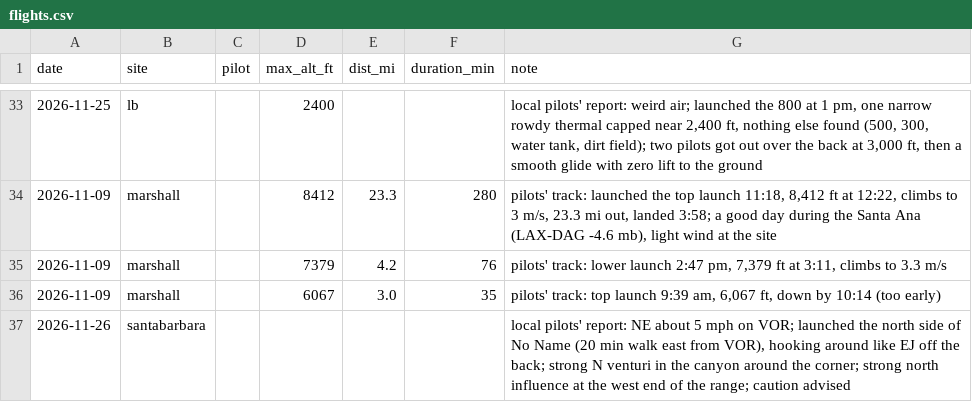
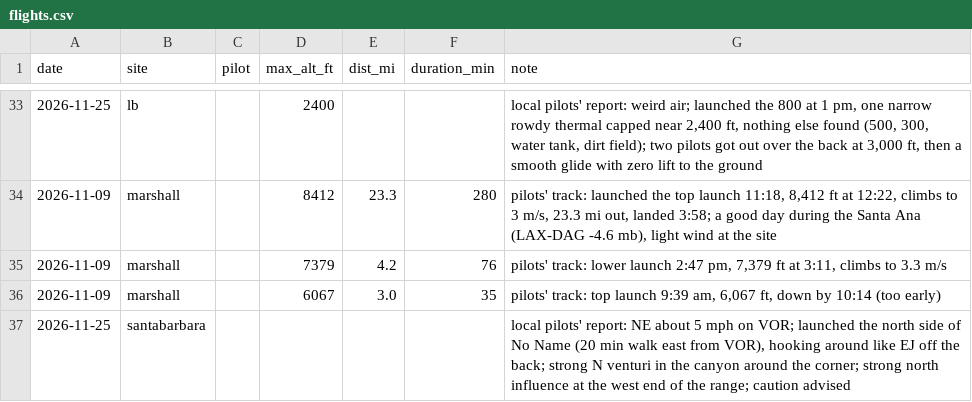
Before and after one commit to sdflyingradar/radar, a CSV file: data/flights.csv, drawn as a sheet; only a part is shown, gaps mark what is left out.

```diff
--- a/data/flights.csv
+++ b/data/flights.csv
@@ -36,2 +36,2 @@ date,site,pilot,max_alt_ft,dist_mi,duration_min,note
 2026-11-09,marshall,,6067,3.0,35,"pilots' track: top launch 9:39 am, 6,067 ft, down by 10:14 (too early)"
-2026-11-26,santabarbara,,,,,"local pilots' report: NE about 5 mph on VOR; launched the north side of No Name (20 min walk east from VOR), hooking around like EJ off the back; strong N venturi in the canyon around the corner; strong north influence at the west end of the range; caution advised"
+2026-11-25,santabarbara,,,,,"local pilots' report: NE about 5 mph on VOR; launched the north side of No Name (20 min walk east from VOR), hooking around like EJ off the back; strong N venturi in the canyon around the corner; strong north influence at the west end of the range; caution advised"
```
